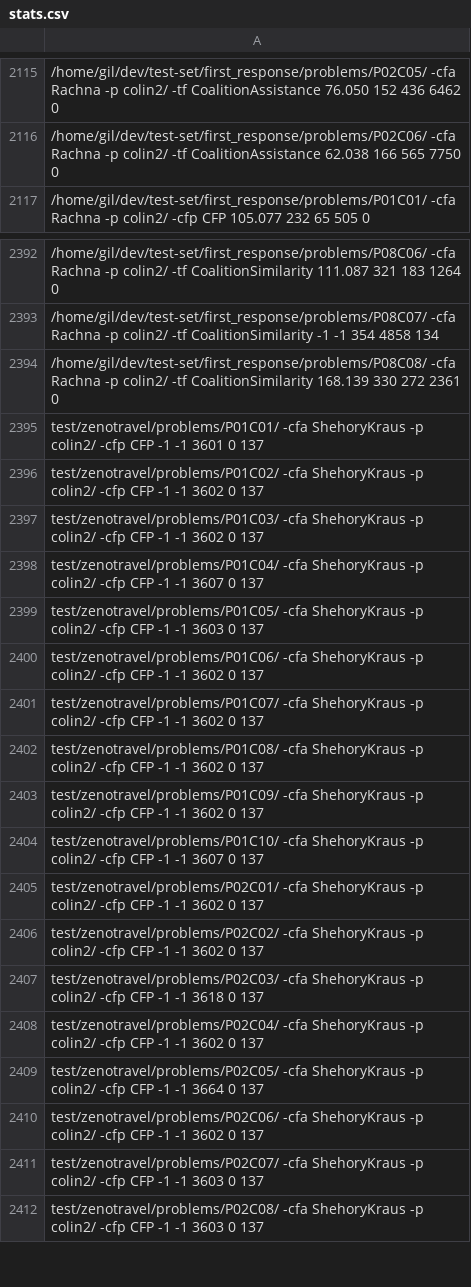
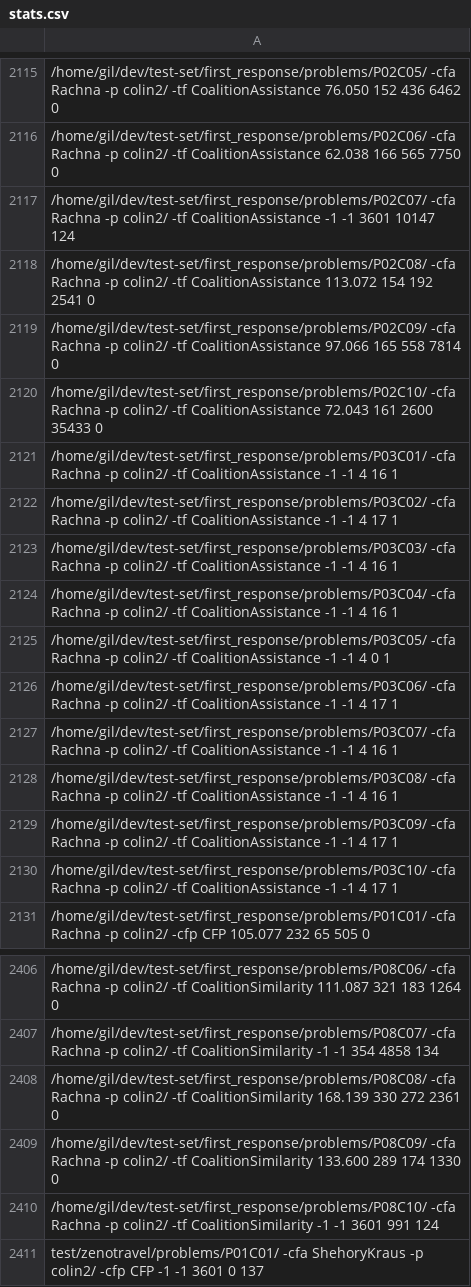
Before and after one commit to gilbertoamarcon/csvDatabase, a CSV file: csv/stats.csv, drawn as a sheet; only a part is shown, gaps mark what is left out; the shorter side is filled out with more unchanged rows; the diff names each change by its address in the sheet, - before the commit and + after, or states it on an @@ line.

```diff
--- a/csv/stats.csv
+++ b/csv/stats.csv
+row 2117: /home/gil/dev/test-set/first_response/problems/P02C07/ -cfa Rachna -p colin2/ -tf CoalitionAssistance -1 -1 3601 10147 124
+row 2118: /home/gil/dev/test-set/first_response/problems/P02C08/ -cfa Rachna -p colin2/ -tf CoalitionAssistance 113.072 154 192 2541 0
+row 2119: /home/gil/dev/test-set/first_response/problems/P02C09/ -cfa Rachna -p colin2/ -tf CoalitionAssistance 97.066 165 558 7814 0
+row 2120: /home/gil/dev/test-set/first_response/problems/P02C10/ -cfa Rachna -p colin2/ -tf CoalitionAssistance 72.043 161 2600 35433 0
+row 2121: /home/gil/dev/test-set/first_response/problems/P03C01/ -cfa Rachna -p colin2/ -tf CoalitionAssistance -1 -1 4 16 1
+row 2122: /home/gil/dev/test-set/first_response/problems/P03C02/ -cfa Rachna -p colin2/ -tf CoalitionAssistance -1 -1 4 17 1
+row 2123: /home/gil/dev/test-set/first_response/problems/P03C03/ -cfa Rachna -p colin2/ -tf CoalitionAssistance -1 -1 4 16 1
+row 2124: /home/gil/dev/test-set/first_response/problems/P03C04/ -cfa Rachna -p colin2/ -tf CoalitionAssistance -1 -1 4 16 1
+row 2125: /home/gil/dev/test-set/first_response/problems/P03C05/ -cfa Rachna -p colin2/ -tf CoalitionAssistance -1 -1 4 0 1
+row 2126: /home/gil/dev/test-set/first_response/problems/P03C06/ -cfa Rachna -p colin2/ -tf CoalitionAssistance -1 -1 4 17 1
+row 2127: /home/gil/dev/test-set/first_response/problems/P03C07/ -cfa Rachna -p colin2/ -tf CoalitionAssistance -1 -1 4 16 1
+row 2128: /home/gil/dev/test-set/first_response/problems/P03C08/ -cfa Rachna -p colin2/ -tf CoalitionAssistance -1 -1 4 16 1
+row 2129: /home/gil/dev/test-set/first_response/problems/P03C09/ -cfa Rachna -p colin2/ -tf CoalitionAssistance -1 -1 4 17 1
+row 2130: /home/gil/dev/test-set/first_response/problems/P03C10/ -cfa Rachna -p colin2/ -tf CoalitionAssistance -1 -1 4 17 1
+row 2409: /home/gil/dev/test-set/first_response/problems/P08C09/ -cfa Rachna -p colin2/ -tf CoalitionSimilarity 133.600 289 174 1330 0
+row 2410: /home/gil/dev/test-set/first_response/problems/P08C10/ -cfa Rachna -p colin2/ -tf CoalitionSimilarity -1 -1 3601 991 124
```
Also changed, not shown: csv/p_table.csv, csv/stats_filtered.csv, 10 other files.
